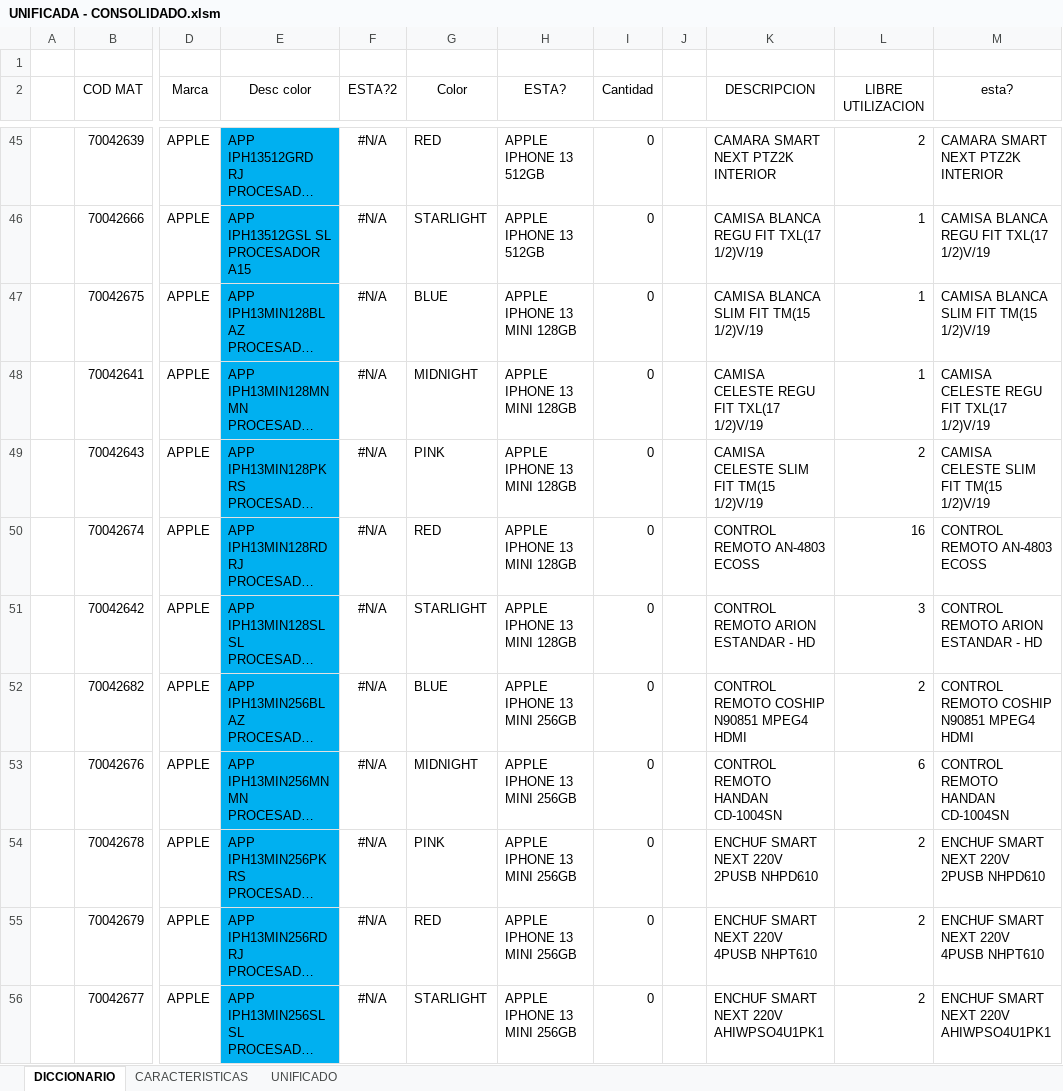
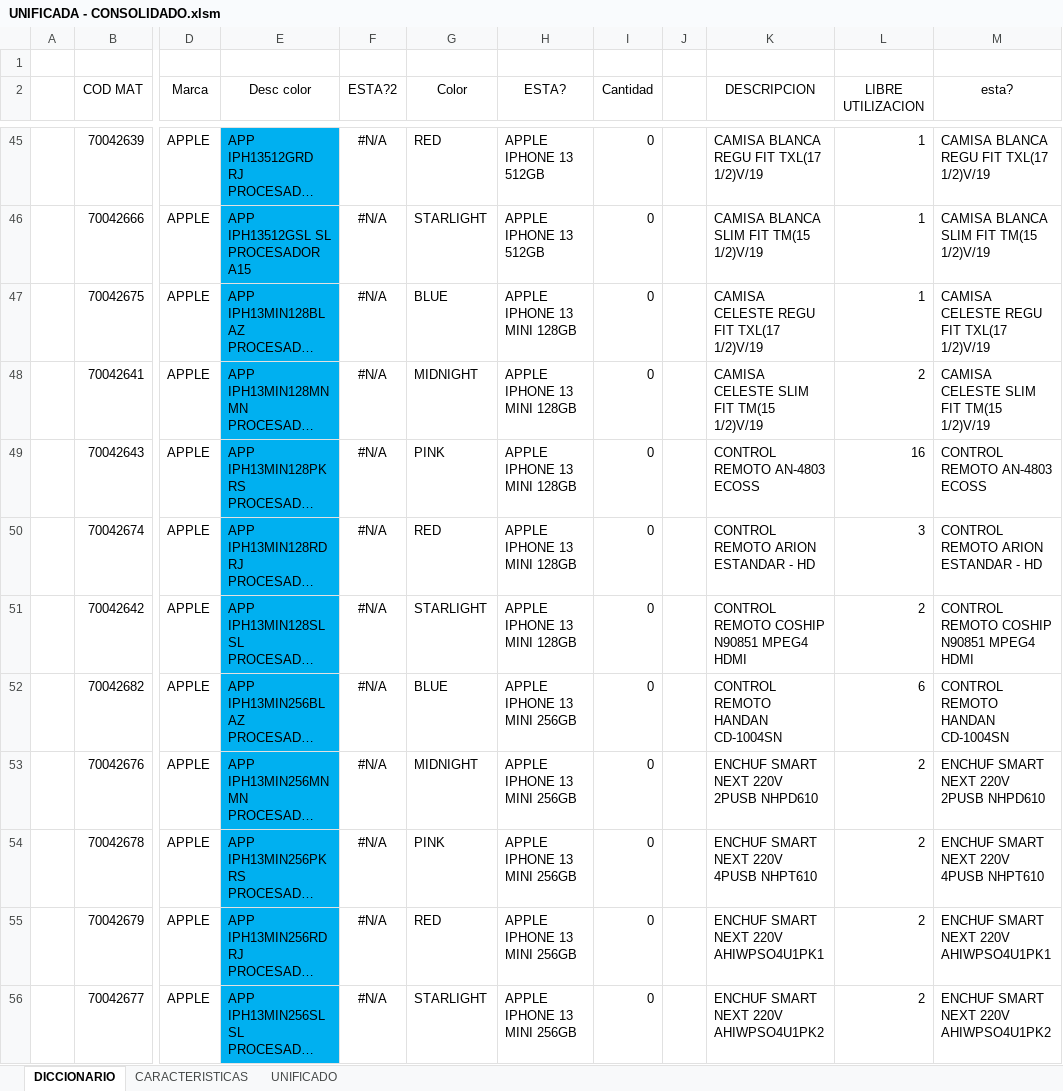
Before and after one commit to NoeCanoNunez/TC-Page, an Excel workbook: DB/UNIFICADA - CONSOLIDADO.xlsm, sheet DICCIONARIO, drawn as a sheet; only a part is shown, gaps mark what is left out; long unchanged cells end in …; values as stored, in another font and other column widths than the file's, no borders; conditional formats and table styles not drawn; the diff covers the shown part only; the diff names each change by its address in the sheet, - before the commit and + after, or states it on an @@ line.

```diff
--- a/DB/UNIFICADA - CONSOLIDADO.xlsm (sheet DICCIONARIO)
+++ b/DB/UNIFICADA - CONSOLIDADO.xlsm (sheet DICCIONARIO)
-K45 (DESCRIPCION): CAMARA SMART NEXT PTZ2K INTERIOR
+K45 (DESCRIPCION): CAMISA BLANCA REGU FIT TXL(17 1/2)V/19
-L45 (LIBRE UTILIZACION): 2
+L45 (LIBRE UTILIZACION): 1
-M45 (esta?): CAMARA SMART NEXT PTZ2K INTERIOR
+M45 (esta?): CAMISA BLANCA REGU FIT TXL(17 1/2)V/19
-K46 (DESCRIPCION): CAMISA BLANCA REGU FIT TXL(17 1/2)V/19
+K46 (DESCRIPCION): CAMISA BLANCA SLIM FIT TM(15 1/2)V/19
-M46 (esta?): CAMISA BLANCA REGU FIT TXL(17 1/2)V/19
+M46 (esta?): CAMISA BLANCA SLIM FIT TM(15 1/2)V/19
-K47 (DESCRIPCION): CAMISA BLANCA SLIM FIT TM(15 1/2)V/19
+K47 (DESCRIPCION): CAMISA CELESTE REGU FIT TXL(17 1/2)V/19
-M47 (esta?): CAMISA BLANCA SLIM FIT TM(15 1/2)V/19
+M47 (esta?): CAMISA CELESTE REGU FIT TXL(17 1/2)V/19
-K48 (DESCRIPCION): CAMISA CELESTE REGU FIT TXL(17 1/2)V/19
+K48 (DESCRIPCION): CAMISA CELESTE SLIM FIT TM(15 1/2)V/19
-L48 (LIBRE UTILIZACION): 1
+L48 (LIBRE UTILIZACION): 2
-M48 (esta?): CAMISA CELESTE REGU FIT TXL(17 1/2)V/19
+M48 (esta?): CAMISA CELESTE SLIM FIT TM(15 1/2)V/19
-K49 (DESCRIPCION): CAMISA CELESTE SLIM FIT TM(15 1/2)V/19
+K49 (DESCRIPCION): CONTROL REMOTO AN-4803 ECOSS
-L49 (LIBRE UTILIZACION): 2
+L49 (LIBRE UTILIZACION): 16
-M49 (esta?): CAMISA CELESTE SLIM FIT TM(15 1/2)V/19
+M49 (esta?): CONTROL REMOTO AN-4803 ECOSS
-K50 (DESCRIPCION): CONTROL REMOTO AN-4803 ECOSS
+K50 (DESCRIPCION): CONTROL REMOTO ARION ESTANDAR - HD
-L50 (LIBRE UTILIZACION): 16
+L50 (LIBRE UTILIZACION): 3
-M50 (esta?): CONTROL REMOTO AN-4803 ECOSS
+M50 (esta?): CONTROL REMOTO ARION ESTANDAR - HD
-K51 (DESCRIPCION): CONTROL REMOTO ARION ESTANDAR - HD
+K51 (DESCRIPCION): CONTROL REMOTO COSHIP N90851 MPEG4 HDMI
-L51 (LIBRE UTILIZACION): 3
+L51 (LIBRE UTILIZACION): 2
-M51 (esta?): CONTROL REMOTO ARION ESTANDAR - HD
+M51 (esta?): CONTROL REMOTO COSHIP N90851 MPEG4 HDMI
-K52 (DESCRIPCION): CONTROL REMOTO COSHIP N90851 MPEG4 HDMI
+K52 (DESCRIPCION): CONTROL REMOTO HANDAN CD-1004SN
-L52 (LIBRE UTILIZACION): 2
+L52 (LIBRE UTILIZACION): 6
-M52 (esta?): CONTROL REMOTO COSHIP N90851 MPEG4 HDMI
+M52 (esta?): CONTROL REMOTO HANDAN CD-1004SN
-K53 (DESCRIPCION): CONTROL REMOTO HANDAN CD-1004SN
+K53 (DESCRIPCION): ENCHUF SMART NEXT 220V 2PUSB NHPD610
-L53 (LIBRE UTILIZACION): 6
+L53 (LIBRE UTILIZACION): 2
-M53 (esta?): CONTROL REMOTO HANDAN CD-1004SN
+M53 (esta?): ENCHUF SMART NEXT 220V 2PUSB NHPD610
-K54 (DESCRIPCION): ENCHUF SMART NEXT 220V 2PUSB NHPD610
+K54 (DESCRIPCION): ENCHUF SMART NEXT 220V 4PUSB NHPT610
-M54 (esta?): ENCHUF SMART NEXT 220V 2PUSB NHPD610
+M54 (esta?): ENCHUF SMART NEXT 220V 4PUSB NHPT610
-K55 (DESCRIPCION): ENCHUF SMART NEXT 220V 4PUSB NHPT610
+K55 (DESCRIPCION): ENCHUF SMART NEXT 220V AHIWPSO4U1PK1
-M55 (esta?): ENCHUF SMART NEXT 220V 4PUSB NHPT610
+M55 (esta?): ENCHUF SMART NEXT 220V AHIWPSO4U1PK1
-K56 (DESCRIPCION): ENCHUF SMART NEXT 220V AHIWPSO4U1PK1
+K56 (DESCRIPCION): ENCHUF SMART NEXT 220V AHIWPSO4U1PK2
-M56 (esta?): ENCHUF SMART NEXT 220V AHIWPSO4U1PK1
+M56 (esta?): ENCHUF SMART NEXT 220V AHIWPSO4U1PK2
```
Also changed, not shown: 297 edited cells and cell formats elsewhere in this sheet, sheet CARACTERISTICAS, sheet UNIFICADO, formulas that keep their value, hidden cells, 9 other files.
